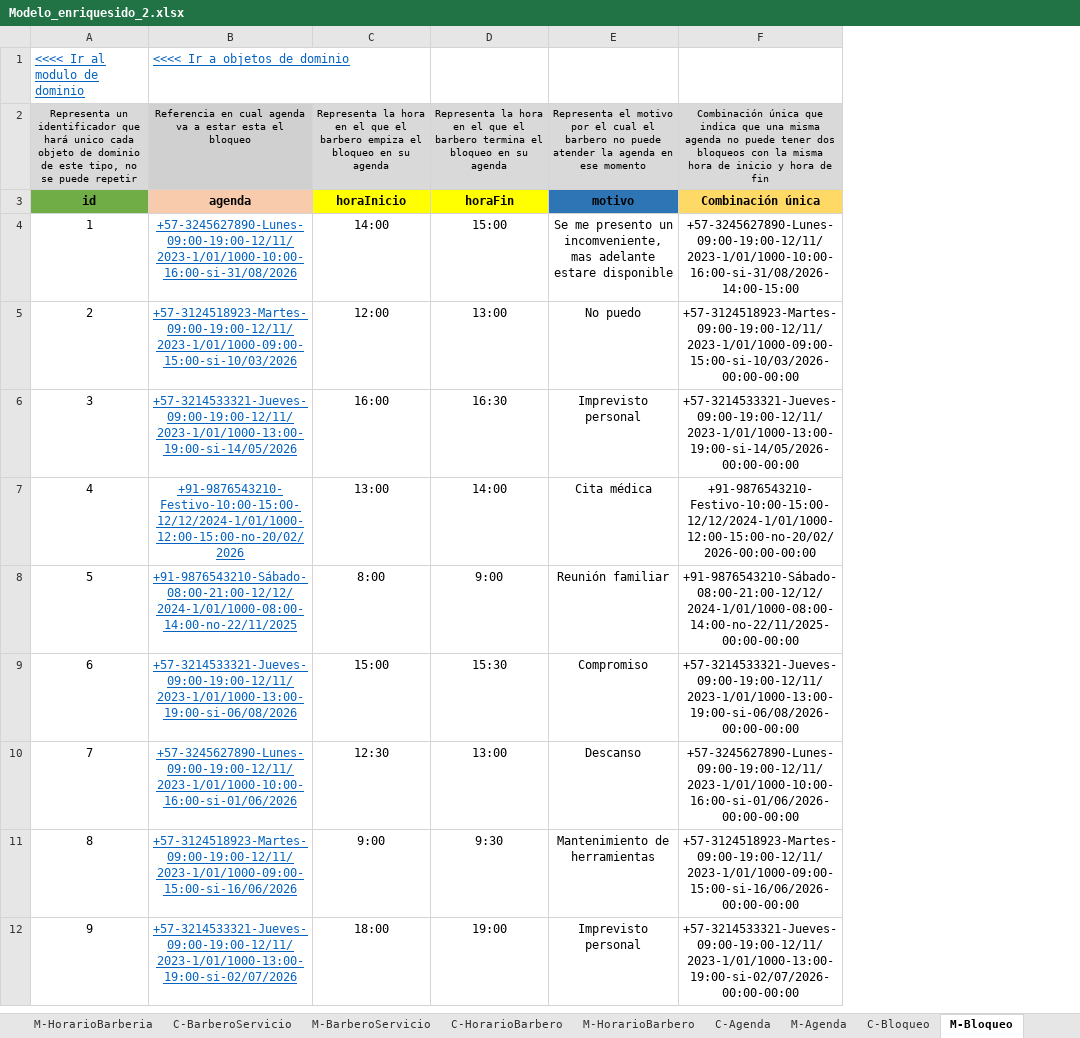
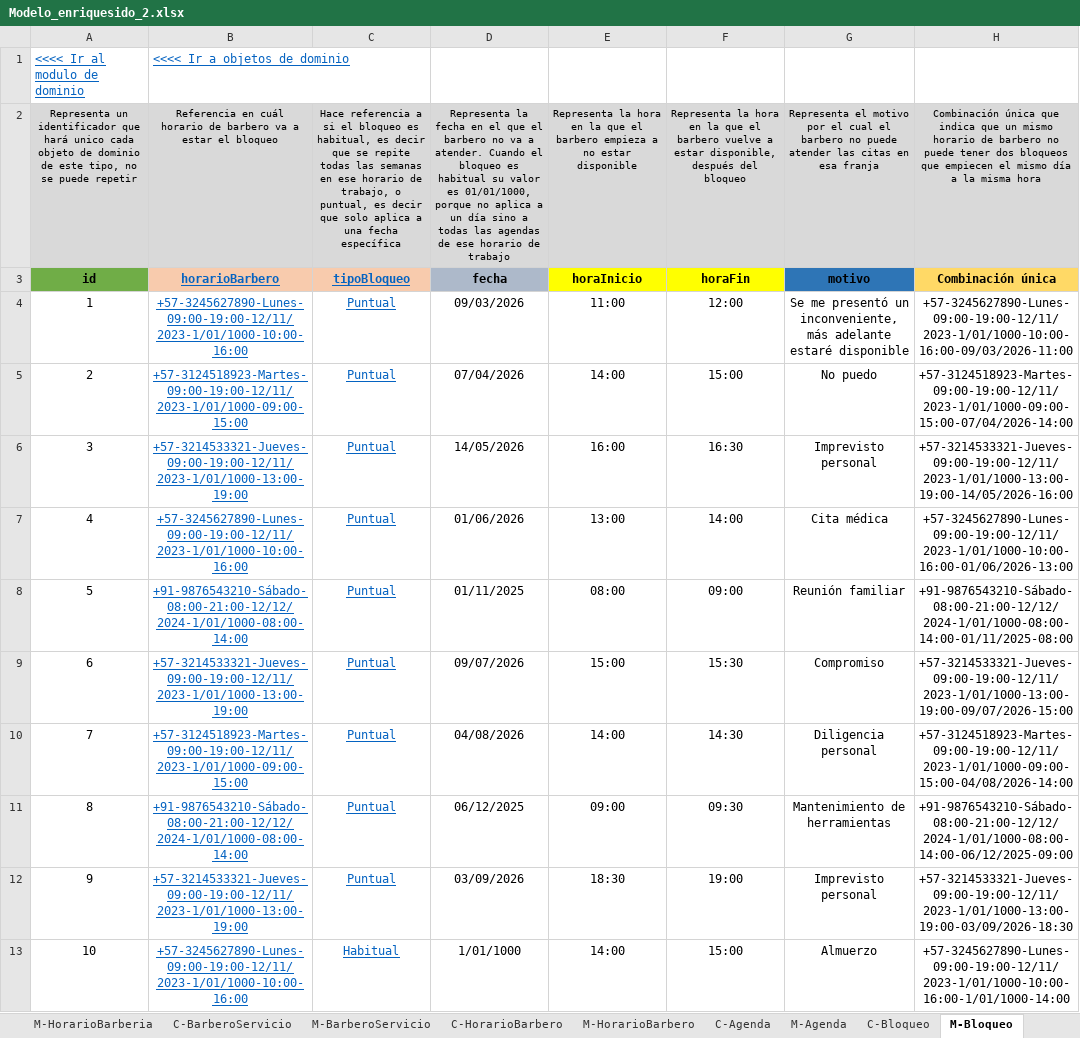
Before and after one commit to Leandro-Gomez-12345/Proyecto-extra-clase-DOO, an Excel workbook: Modelo_enriquesido_2.xlsx, sheet M-Bloqueo, drawn as a sheet; only a part is shown; values as stored, in another font and other column widths than the file's, no borders; removed rows and columns are numbered as before the commit, all else as after; the diff covers the shown part only; the diff names each change by its address in the sheet, - before the commit and + after, or states it on an @@ line.

```diff
--- a/Modelo_enriquesido_2.xlsx (sheet M-Bloqueo)
+++ b/Modelo_enriquesido_2.xlsx (sheet M-Bloqueo)
+column C, rows 2-9: Hace referencia a si el bloqueo es habitual, es decir que se repite todas las semanas en ese horario de trabajo, o puntual, es decir que solo aplica a una fecha específica | tipoBloqueo | Puntual | Puntual | Puntual | Puntual | Puntual | Puntual; rows 11-12: Puntual | Puntual
+column D, rows 2-9: Representa la fecha en el que el barbero no va a atender. Cuando el bloqueo es habitual su valor es 01/01/1000, porque no aplica a un día sino a todas las agendas de ese horario de trabajo | fecha | 09/03/2026 | 07/04/2026 | 14/05/2026 | 01/06/2026 | 01/11/2025 | 09/07/2026; rows 11-12: 06/12/2025 | 03/09/2026
-column F, rows 2-9: Combinación única que indica que una misma agenda no puede tener dos bloqueos con la misma hora de inicio y hora de fin | Combinación única | +57-3245627890-Lunes-09:00-19:00-12/11/2023-1/01/1000-10:00-16:00-si-31/08/2026-14:00-15:00 | +57-3124518923-Martes-09:00-19:00-12/11/2023-1/01/1000-09:00-15:00-si-10/03/2026-00:00-00:00 | +57-3214533321-Jueves-09:00-19:00-12/11/2023-1/01/1000-13:00-19:00-si-14/05/2026-00:00-00:00 | +91-9876543210-Festivo-10:00-15:00-12/12/2024-1/01/1000-12:00-15:00-no-20/02/2026-00:00-00:00 | +91-9876543210-Sábado-08:00-21:00-12/12/2024-1/01/1000-08:00-14:00-no-22/11/2025-00:00-00:00 | +57-3214533321-Jueves-09:00-19:00-12/11/2023-1/01/1000-13:00-19:00-si-06/08/2026-00:00-00:00; rows 11-12: +57-3124518923-Martes-09:00-19:00-12/11/2023-1/01/1000-09:00-15:00-si-16/06/2026-00:00-00:00 | +57-3214533321-Jueves-09:00-19:00-12/11/2023-1/01/1000-13:00-19:00-si-02/07/2026-00:00-00:00
+column H, rows 2-9: Combinación única que indica que un mismo horario de barbero no puede tener dos bloqueos que empiecen el mismo día a la misma hora | Combinación única | +57-3245627890-Lunes-09:00-19:00-12/11/2023-1/01/1000-10:00-16:00-09/03/2026-11:00 | +57-3124518923-Martes-09:00-19:00-12/11/2023-1/01/1000-09:00-15:00-07/04/2026-14:00 | +57-3214533321-Jueves-09:00-19:00-12/11/2023-1/01/1000-13:00-19:00-14/05/2026-16:00 | +57-3245627890-Lunes-09:00-19:00-12/11/2023-1/01/1000-10:00-16:00-01/06/2026-13:00 | +91-9876543210-Sábado-08:00-21:00-12/12/2024-1/01/1000-08:00-14:00-01/11/2025-08:00 | +57-3214533321-Jueves-09:00-19:00-12/11/2023-1/01/1000-13:00-19:00-09/07/2026-15:00; rows 11-12: +91-9876543210-Sábado-08:00-21:00-12/12/2024-1/01/1000-08:00-14:00-06/12/2025-09:00 | +57-3214533321-Jueves-09:00-19:00-12/11/2023-1/01/1000-13:00-19:00-03/09/2026-18:30
-B2: Referencia en cual agenda va a estar esta el bloqueo
+B2: Referencia en cuál horario de barbero va a estar el bloqueo
-E2: …hora en el que el barbero empiza el bloqueo en su agenda
+E2: …hora en la que el barbero empieza a no estar disponible
-F2: …hora en el que el barbero termina el bloqueo en su agenda
+F2: …hora en la que el barbero vuelve a estar disponible, después del bloqueo
-G2: …puede atender la agenda en ese momento
+G2: …puede atender las citas en esa franja
-B3: agenda
+B3: horarioBarbero
@@ B3 underline: off → on, text colour: black → #0563C1 @@
-B4: +57-3245627890-Lunes-09:00-19:00-12/11/2023-1/01/1000-10:00-16:00-si-31/08/2026
+B4: +57-3245627890-Lunes-09:00-19:00-12/11/2023-1/01/1000-10:00-16:00
-E4: 14:00
+E4: 11:00
-F4: 15:00
+F4: 12:00
-G4: Se me presento un incomveniente, mas adelante estare disponible
+G4: Se me presentó un inconveniente, más adelante estaré disponible
-B5: +57-3124518923-Martes-09:00-19:00-12/11/2023-1/01/1000-09:00-15:00-si-10/03/2026
+B5: +57-3124518923-Martes-09:00-19:00-12/11/2023-1/01/1000-09:00-15:00
-E5: 12:00
+E5: 14:00
-F5: 13:00
+F5: 15:00
-B6: +57-3214533321-Jueves-09:00-19:00-12/11/2023-1/01/1000-13:00-19:00-si-14/05/2026
+B6: +57-3214533321-Jueves-09:00-19:00-12/11/2023-1/01/1000-13:00-19:00
-B7: +91-9876543210-Festivo-10:00-15:00-12/12/2024-1/01/1000-12:00-15:00-no-20/02/2026
+B7: +57-3245627890-Lunes-09:00-19:00-12/11/2023-1/01/1000-10:00-16:00
-B8: +91-9876543210-Sábado-08:00-21:00-12/12/2024-1/01/1000-08:00-14:00-no-22/11/2025
+B8: +91-9876543210-Sábado-08:00-21:00-12/12/2024-1/01/1000-08:00-14:00
-E8: 8:00
+E8: 08:00
-F8: 9:00
+F8: 09:00
-B9: +57-3214533321-Jueves-09:00-19:00-12/11/2023-1/01/1000-13:00-19:00-si-06/08/2026
+B9: +57-3214533321-Jueves-09:00-19:00-12/11/2023-1/01/1000-13:00-19:00
-row 10: 7 | +57-3245627890-Lunes-09:00-19:00-12/11/2023-1/01/1000-10:00-16:00-si-01/06/2026 | 12:30 | 13:00 | Descanso | +57-3245627890-Lunes-09:00-19:00-12/11/2023-1/01/1000-10:00-16:00-si-01/06/2026-00:00-00:00
+row 10: 7 | +57-3124518923-Martes-09:00-19:00-12/11/2023-1/01/1000-09:00-15:00 | Puntual | 04/08/2026 | 14:00 | 14:30 | Diligencia personal | +57-3124518923-Martes-09:00-19:00-12/11/2023-1/01/1000-09:00-15:00-04/08/2026-14:00
-B11: +57-3124518923-Martes-09:00-19:00-12/11/2023-1/01/1000-09:00-15:00-si-16/06/2026
+B11: +91-9876543210-Sábado-08:00-21:00-12/12/2024-1/01/1000-08:00-14:00
-E11: 9:00
+E11: 09:00
-F11: 9:30
+F11: 09:30
-B12: +57-3214533321-Jueves-09:00-19:00-12/11/2023-1/01/1000-13:00-19:00-si-02/07/2026
+B12: +57-3214533321-Jueves-09:00-19:00-12/11/2023-1/01/1000-13:00-19:00
-E12: 18:00
+E12: 18:30
+row 13: 10 | +57-3245627890-Lunes-09:00-19:00-12/11/2023-1/01/1000-10:00-16:00 | Habitual | 1/01/1000 | 14:00 | 15:00 | Almuerzo | +57-3245627890-Lunes-09:00-19:00-12/11/2023-1/01/1000-10:00-16:00-1/01/1000-14:00
```
Also changed, not shown: 3 added rows elsewhere in this sheet, sheet C-Bloqueo, sheet M-Cita, sheet M-Agenda, sheet M-CitaServicio, sheet C-Agenda, sheet M-Multa, 4 more sheets, other sheet tabs, formulas that keep their value, charts or pictures.
